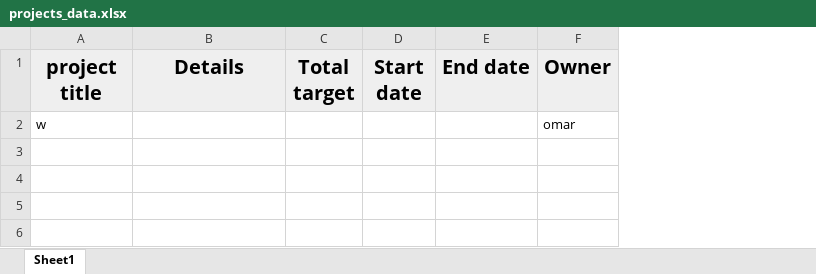
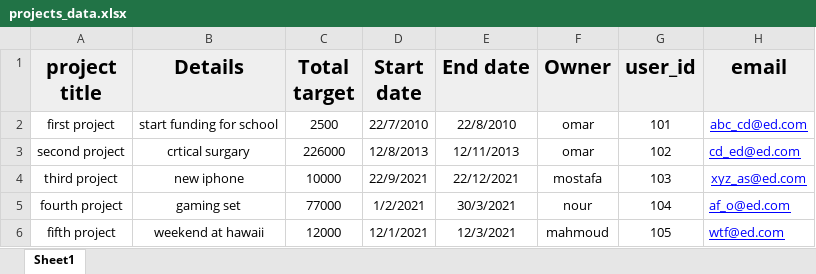
Before and after one commit to mostafaelmasry163/Crowd-Funding-console-app, an Excel workbook: projects_data.xlsx, sheet Sheet1, drawn as a sheet; values as stored, in another font and other column widths than the file's, no borders; removed rows and columns are numbered as before the commit, all else as after; the diff names each change by its address in the sheet, - before the commit and + after, or states it on an @@ line.

Commit message:
added dummy data to expermint on them

```diff
--- a/projects_data.xlsx (sheet Sheet1)
+++ b/projects_data.xlsx (sheet Sheet1)
+column G (user_id), empty
+column H (email), empty
-row 2: w |  |  |  |  | omar
+row 2: first project | start funding for school | 2500 | 22/7/2010 | 22/8/2010 | omar | 101 | abc_cd@ed.com
+row 3: second project | crtical surgary | 226000 | 12/8/2013 | 12/11/2013 | omar | 102 | cd_ed@ed.com
+row 4: third project | new iphone | 10000 | 22/9/2021 | 22/12/2021 | mostafa | 103 | xyz_as@ed.com
+row 5: fourth project | gaming set | 77000 | 1/2/2021 | 30/3/2021 | nour | 104 | af_o@ed.com
+row 6: fifth project | weekend at hawaii | 12000 | 12/1/2021 | 12/3/2021 | mahmoud | 105 | wtf@ed.com
```
Also changed, not shown: 2 other files.
